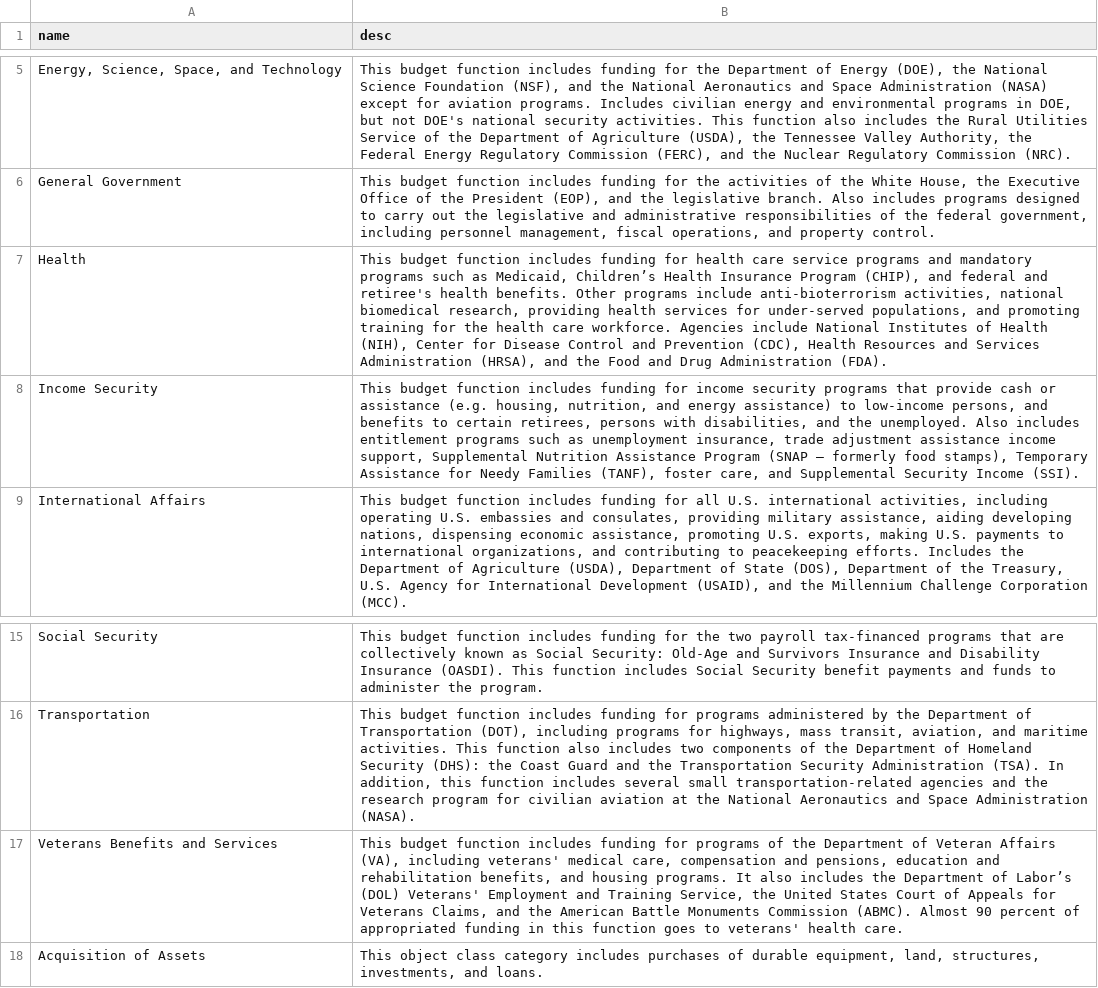
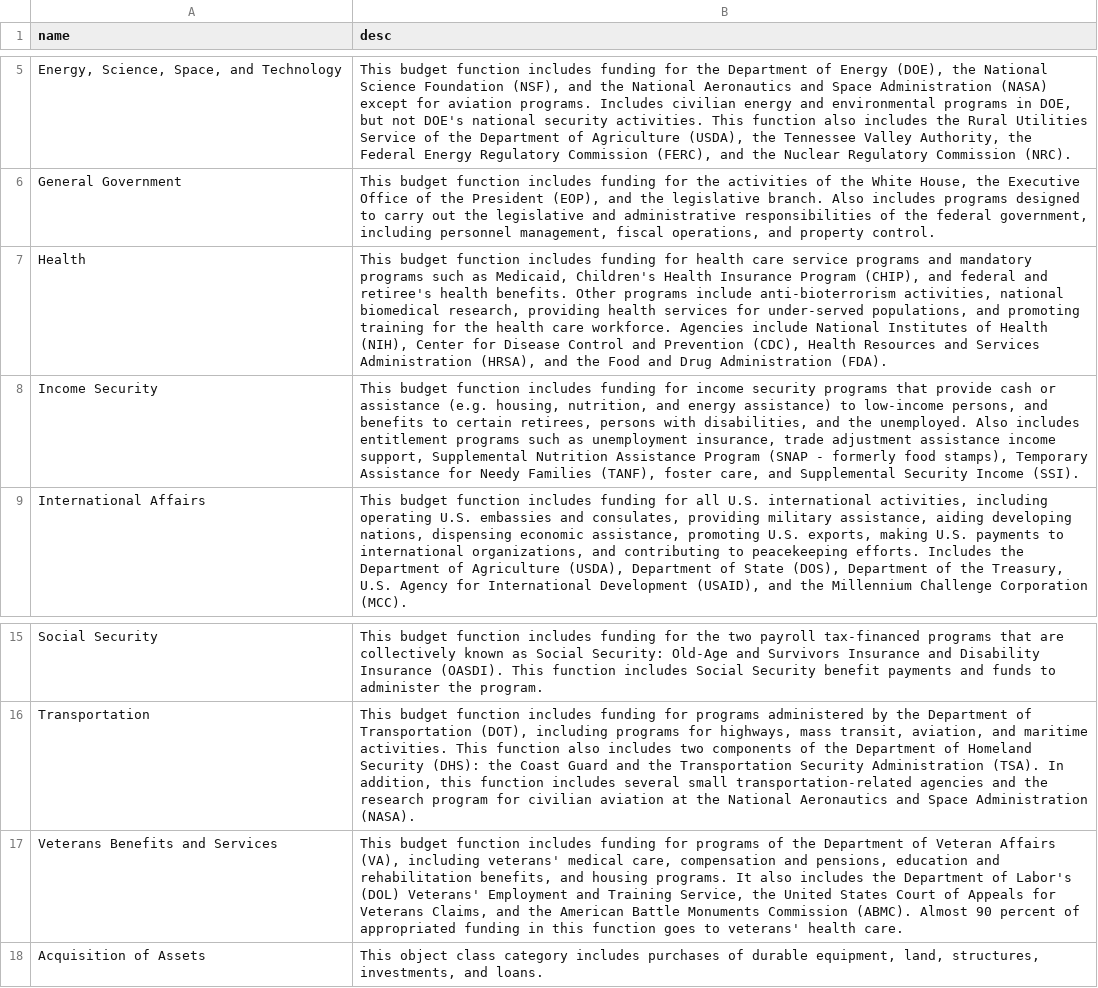
Before and after one commit to project-open-data/project-open-data.github.io, a CSV file: data-lab-data/descriptions.csv, drawn as a sheet; only a part is shown, gaps mark what is left out; the diff names each change by its address in the sheet, - before the commit and + after, or states it on an @@ line.

Commit message:
fix encoding errors

```diff
--- a/data-lab-data/descriptions.csv
+++ b/data-lab-data/descriptions.csv
-B7 (desc): …as Medicaid, Children’s Health Insurance…
+B7 (desc): …as Medicaid, Children's Health Insurance…
-B8 (desc): …Program (SNAP – formerly food…
+B8 (desc): …Program (SNAP - formerly food…
-B17 (desc): …Department of Labor’s (DOL) Veterans'…
+B17 (desc): …Department of Labor's (DOL) Veterans'…
```
